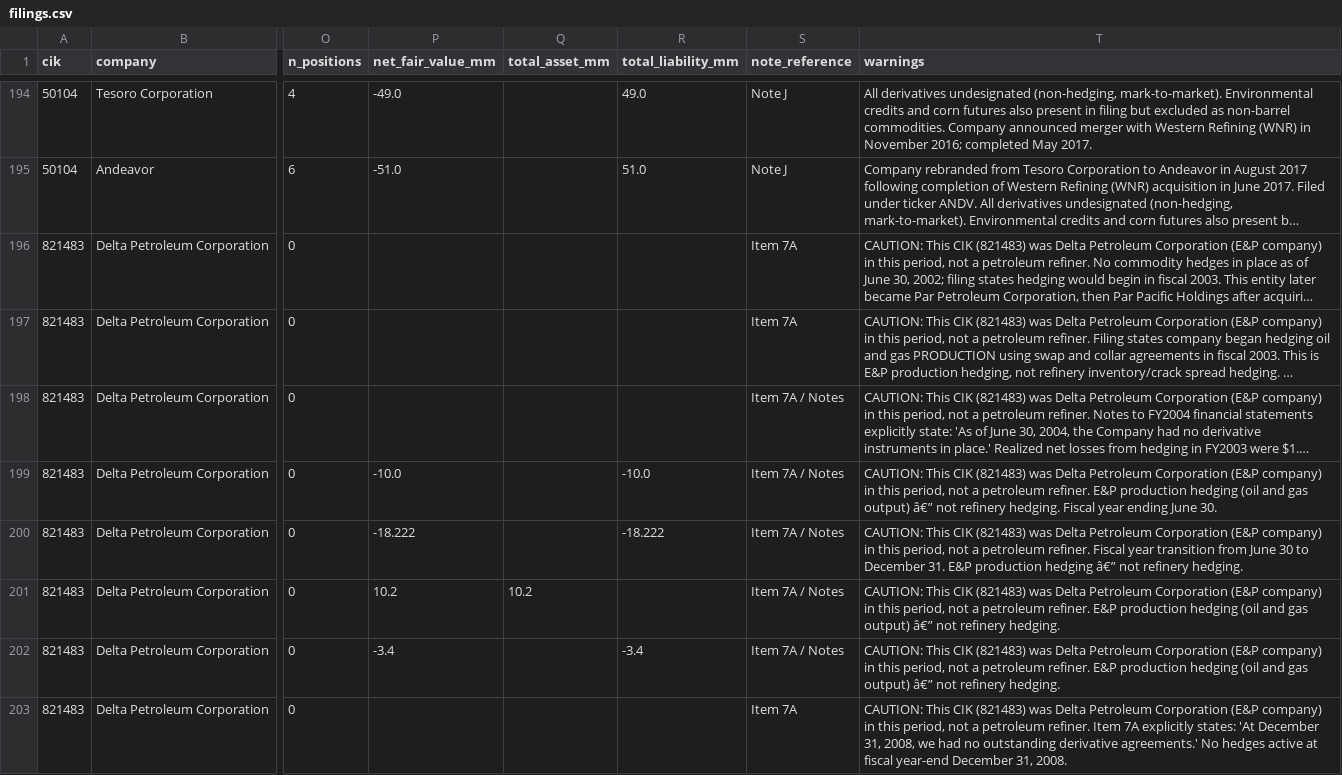
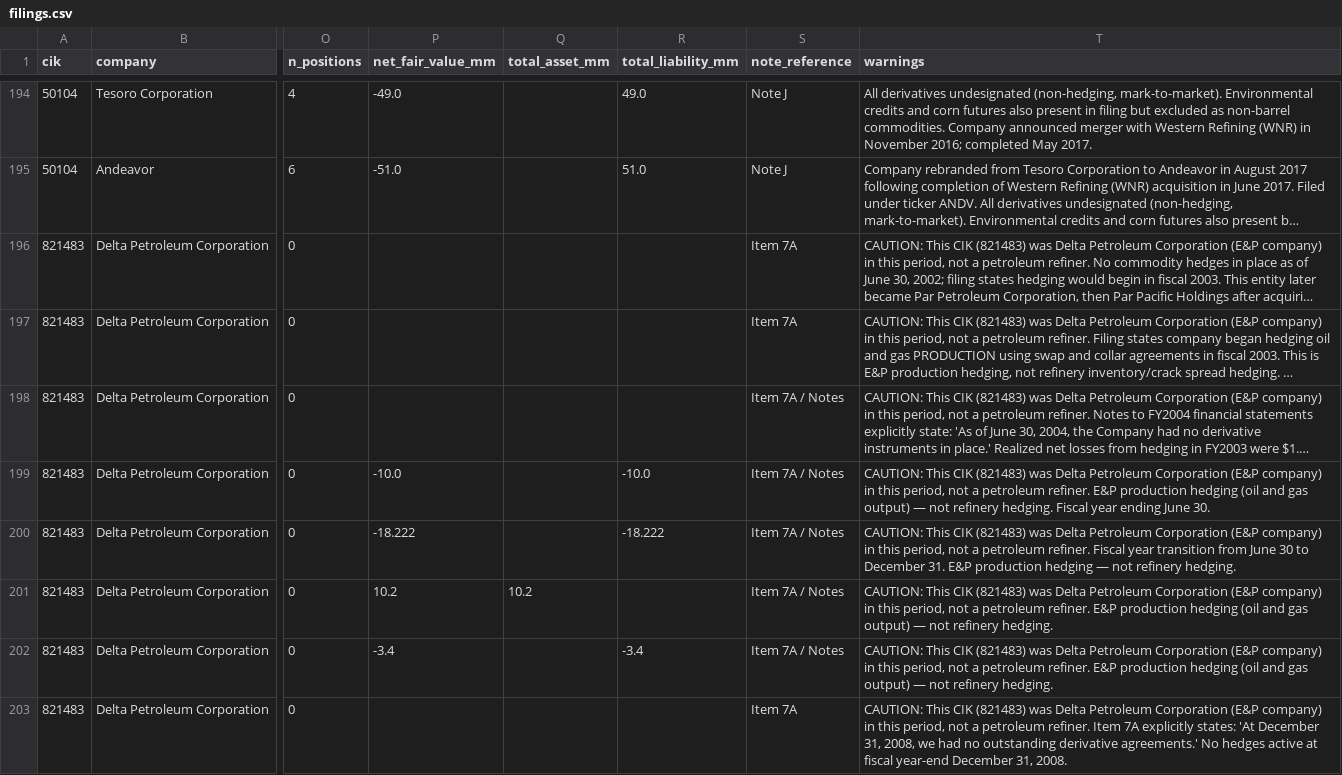
Before and after one commit to WilsonAIPlusLab/EnergyFirmsHedgingPosition, a CSV file: data/refiner/filings.csv, drawn as a sheet; only a part is shown, gaps mark what is left out; long unchanged cells end in …; the diff covers the shown part only; the diff names each change by its address in the sheet, - before the commit and + after, or states it on an @@ line.

```diff
--- a/data/refiner/filings.csv
+++ b/data/refiner/filings.csv
-T199 (warnings): …gas output) â€” not refinery…
+T199 (warnings): …gas output) — not refinery…
-T200 (warnings): …production hedging â€” not refinery…
+T200 (warnings): …production hedging — not refinery…
-T201:T202 (warnings): …gas output) â€” not refinery…
+T201:T202 (warnings): …gas output) — not refinery…
```
Also changed, not shown: 21 edited cells elsewhere in this file, data/refiner/hedge_ratios.csv, data/refiner/positions.csv.
